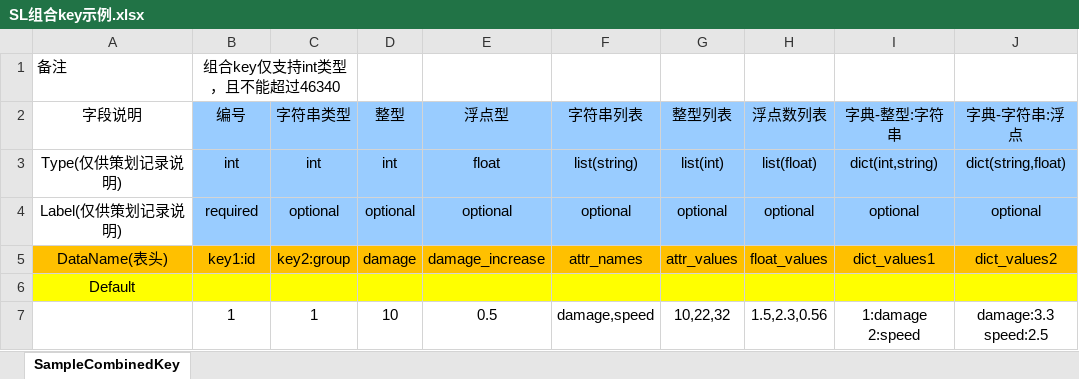
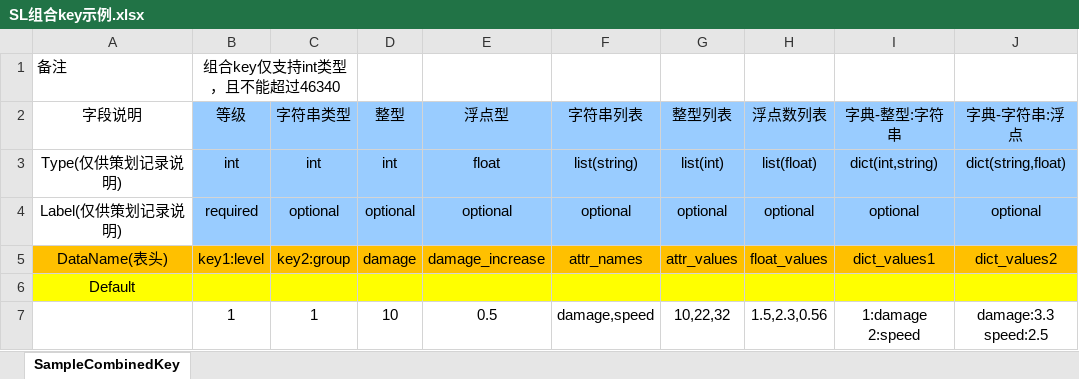
Before and after one commit to hhw060998/excel2jsonTool, an Excel workbook: ExcelFolder/SL组合key示例.xlsx, sheet SampleCombinedKey, drawn as a sheet; values as stored, in another font and other column widths than the file's, no borders; the diff names each change by its address in the sheet, - before the commit and + after, or states it on an @@ line.

```diff
--- a/ExcelFolder/SL组合key示例.xlsx (sheet SampleCombinedKey)
+++ b/ExcelFolder/SL组合key示例.xlsx (sheet SampleCombinedKey)
-B2: 编号
+B2: 等级
-B5 (等级): key1:id
+B5 (等级): key1:level
```
Also changed, not shown: 12 other files.
